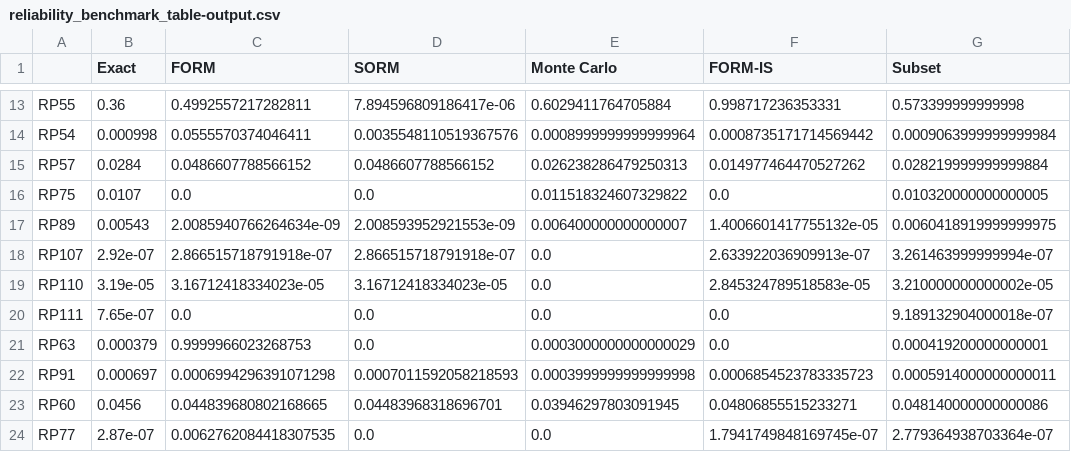
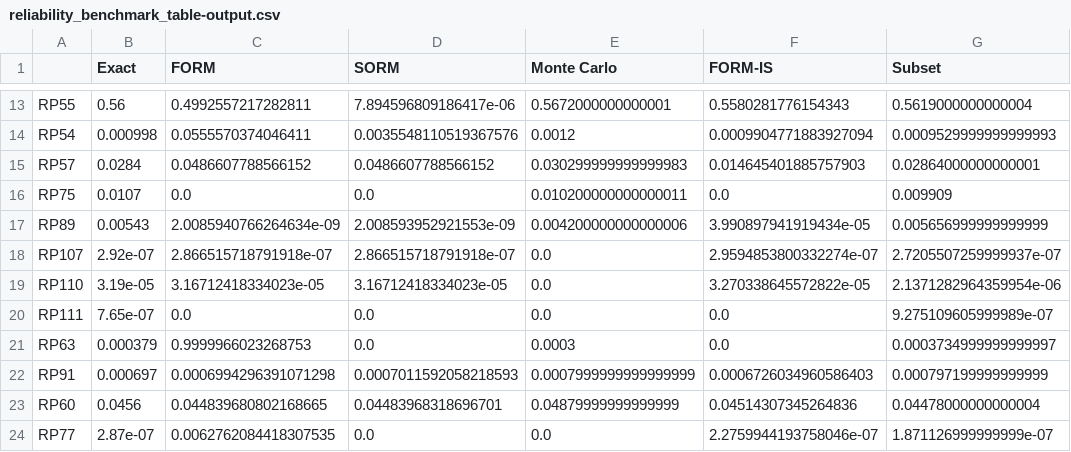
Before and after one commit to openturns/otbenchmark, a CSV file: examples/reliability_benchmark_table-output.csv, drawn as a sheet; only a part is shown, gaps mark what is left out; the diff covers the shown part only; the diff names each change by its address in the sheet, - before the commit and + after, or states it on an @@ line.

```diff
--- a/examples/reliability_benchmark_table-output.csv
+++ b/examples/reliability_benchmark_table-output.csv
-B13 (Exact): 0.36
+B13 (Exact): 0.56
-E13 (Monte Carlo): 0.6029411764705884
+E13 (Monte Carlo): 0.5672000000000001
-F13 (FORM-IS): 0.998717236353331
+F13 (FORM-IS): 0.5580281776154343
-G13 (Subset): 0.573399999999998
+G13 (Subset): 0.5619000000000004
-E14 (Monte Carlo): 0.0008999999999999964
+E14 (Monte Carlo): 0.0012
-F14 (FORM-IS): 0.0008735171714569442
+F14 (FORM-IS): 0.0009904771883927094
-G14 (Subset): 0.0009063999999999984
+G14 (Subset): 0.0009529999999999993
-E15 (Monte Carlo): 0.026238286479250313
+E15 (Monte Carlo): 0.030299999999999983
-F15 (FORM-IS): 0.014977464470527262
+F15 (FORM-IS): 0.014645401885757903
-G15 (Subset): 0.028219999999999884
+G15 (Subset): 0.02864000000000001
-E16 (Monte Carlo): 0.011518324607329822
+E16 (Monte Carlo): 0.010200000000000011
-G16 (Subset): 0.010320000000000005
+G16 (Subset): 0.009909
-E17 (Monte Carlo): 0.006400000000000007
+E17 (Monte Carlo): 0.004200000000000006
-F17 (FORM-IS): 1.4006601417755132e-05
+F17 (FORM-IS): 3.990897941919434e-05
-G17 (Subset): 0.0060418919999999975
+G17 (Subset): 0.005656999999999999
-F18 (FORM-IS): 2.633922036909913e-07
+F18 (FORM-IS): 2.9594853800332274e-07
-G18 (Subset): 3.261463999999994e-07
+G18 (Subset): 2.7205507259999937e-07
-F19 (FORM-IS): 2.845324789518583e-05
+F19 (FORM-IS): 3.270338645572822e-05
-G19 (Subset): 3.210000000000002e-05
+G19 (Subset): 2.1371282964359954e-06
-G20 (Subset): 9.189132904000018e-07
+G20 (Subset): 9.275109605999989e-07
-E21 (Monte Carlo): 0.0003000000000000029
+E21 (Monte Carlo): 0.0003
-G21 (Subset): 0.000419200000000001
+G21 (Subset): 0.0003734999999999997
-E22 (Monte Carlo): 0.0003999999999999998
+E22 (Monte Carlo): 0.0007999999999999999
-F22 (FORM-IS): 0.0006854523783335723
+F22 (FORM-IS): 0.0006726034960586403
-G22 (Subset): 0.0005914000000000011
+G22 (Subset): 0.000797199999999999
-E23 (Monte Carlo): 0.03946297803091945
+E23 (Monte Carlo): 0.04879999999999999
-F23 (FORM-IS): 0.04806855515233271
+F23 (FORM-IS): 0.04514307345264836
-G23 (Subset): 0.048140000000000086
+G23 (Subset): 0.04478000000000004
-F24 (FORM-IS): 1.7941749848169745e-07
+F24 (FORM-IS): 2.2759944193758046e-07
-G24 (Subset): 2.779364938703364e-07
+G24 (Subset): 1.871126999999999e-07
```
Also changed, not shown: 41 edited cells elsewhere in this file, 10 other files.
